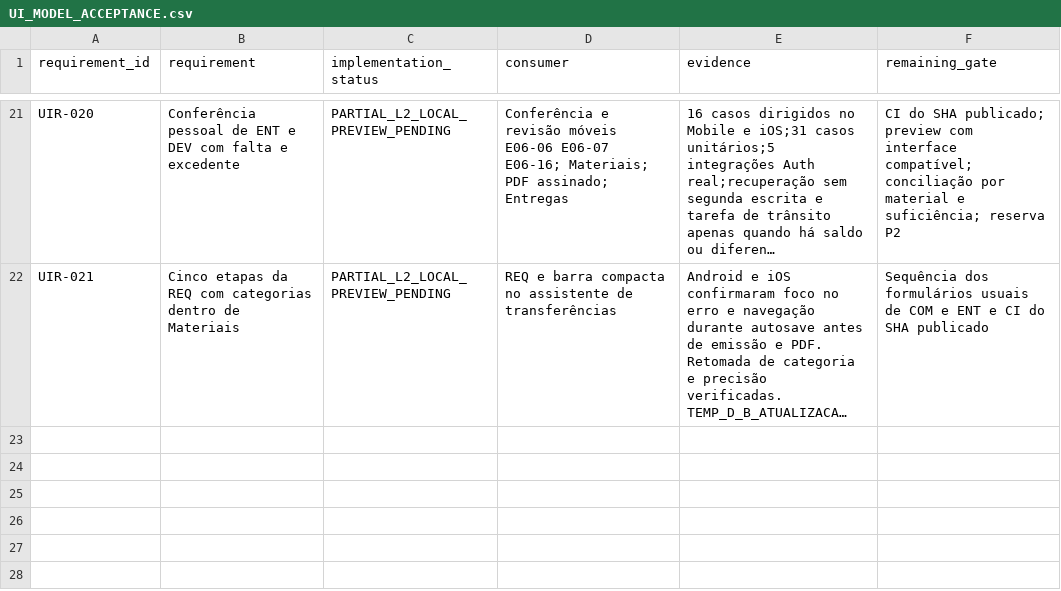
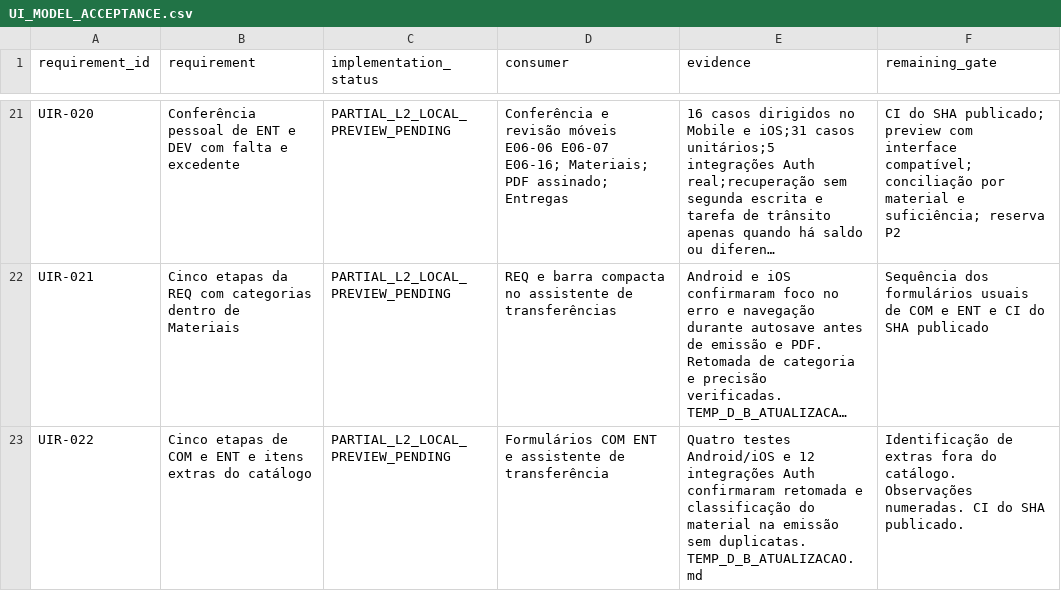
Before and after one commit to RMZZFAJ/home-care-assistant, a CSV file: docs/audits/D/D-B/UI_MODEL_ACCEPTANCE.csv, drawn as a sheet; only a part is shown, gaps mark what is left out; long unchanged cells end in …; the diff names each change by its address in the sheet, - before the commit and + after, or states it on an @@ line.

Commit message:
feat(l2): preserve catalogued extras across supply wizard stages

```diff
--- a/docs/audits/D/D-B/UI_MODEL_ACCEPTANCE.csv
+++ b/docs/audits/D/D-B/UI_MODEL_ACCEPTANCE.csv
+row 23: UIR-022 | Cinco etapas de COM e ENT e itens extras do catálogo | PARTIAL_L2_LOCAL_PREVIEW_PENDING | Formulários COM ENT e assistente de transferência | Quatro testes Android/iOS e 12 integrações Auth confirmaram retomada e classificação do material na emissão sem duplicatas. TEMP_D_B_ATUALIZACAO.md | Identificação de extras fora do catálogo. Observações numeradas. CI do SHA publicado.
```
Also changed, not shown: 28 other files.
